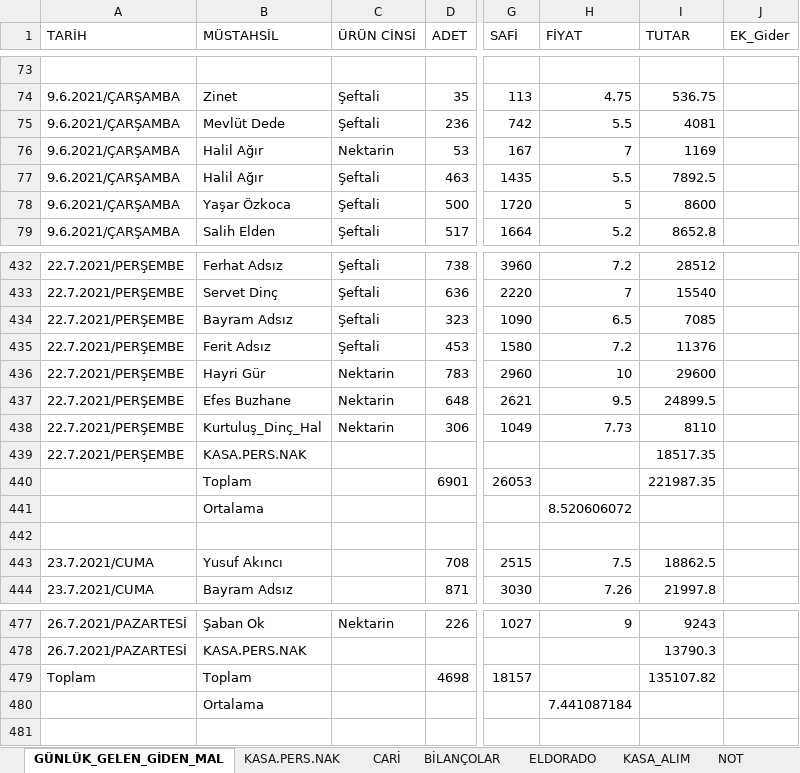
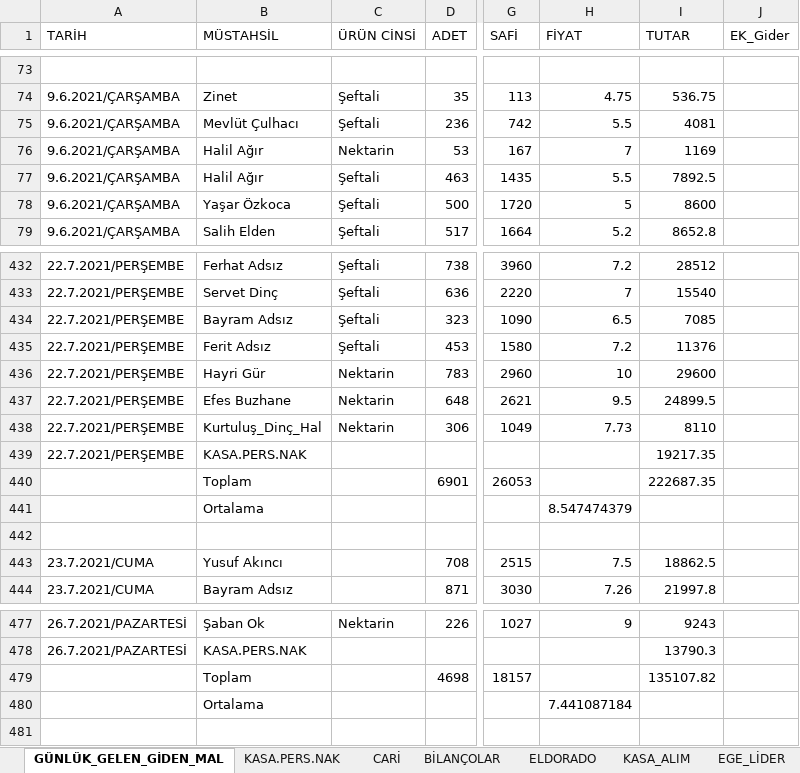
Before and after one commit to mucahideculhaci/BELEV-, an Excel workbook: Muhasebe.xlsx, sheet GÜNLÜK_GELEN_GİDEN_MAL, drawn as a sheet; only a part is shown, gaps mark what is left out; values as stored, in another font and other column widths than the file's, no cell formats; the diff covers the shown part only; the diff names each change by its address in the sheet, - before the commit and + after, or states it on an @@ line.

```diff
--- a/Muhasebe.xlsx (sheet GÜNLÜK_GELEN_GİDEN_MAL)
+++ b/Muhasebe.xlsx (sheet GÜNLÜK_GELEN_GİDEN_MAL)
-sheet tab: NOT
-B75 (MÜSTAHSİL): Mevlüt Dede
+B75 (MÜSTAHSİL): Mevlüt Çulhacı
-I439 (TUTAR): 18517.35
+I439 (TUTAR): 19217.35
-I440 (TUTAR): 221987.35
+I440 (TUTAR): 222687.35
-H441 (FİYAT): 8.520606072
+H441 (FİYAT): 8.547474379
-A479 (TARİH): Toplam
+A479 (TARİH): (empty)
```
Also changed, not shown: 9 added rows and 14 edited cells elsewhere in this sheet, sheet KASA.PERS.NAK, sheet CARİ, sheet ELDORADO, sheet BİLANÇOLAR, cell formats, formulas that keep their value.
